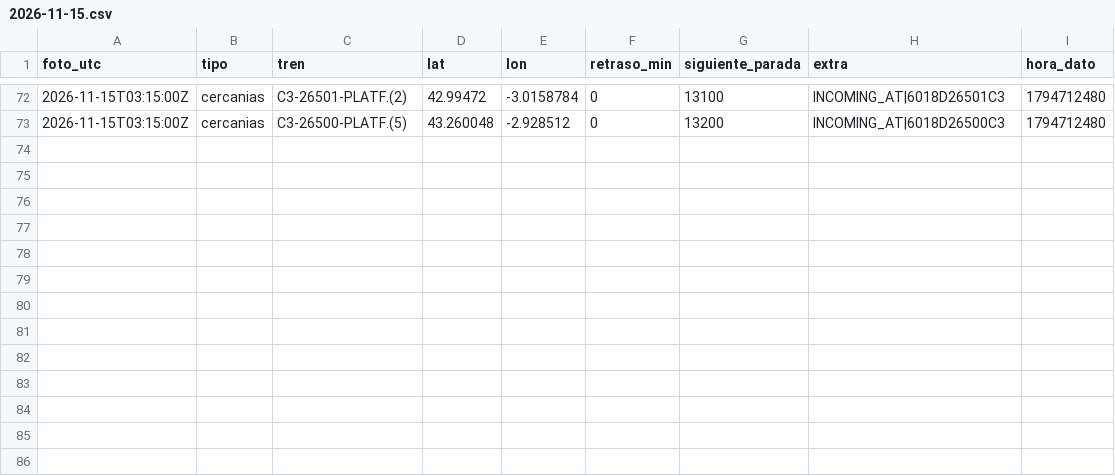
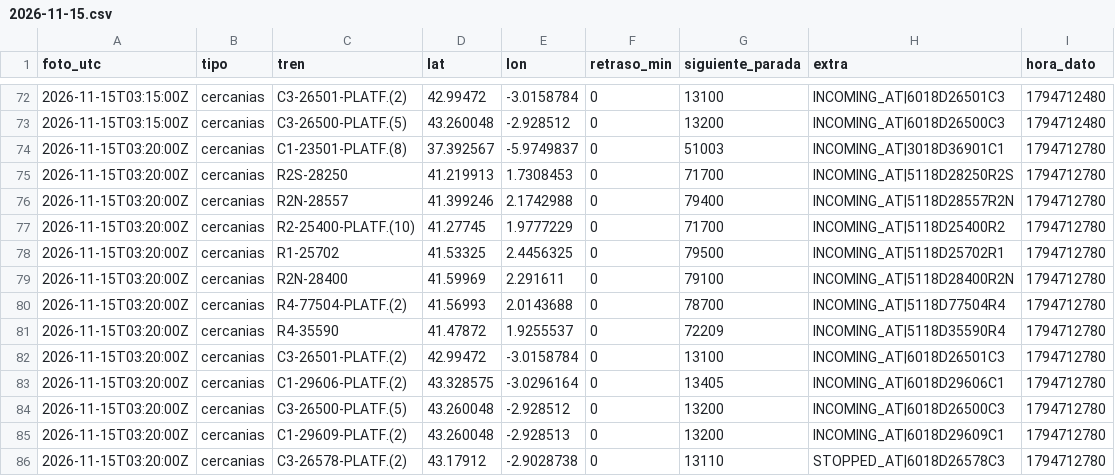
Before and after one commit to carlosgalan01/puntualmente, a CSV file: datos/2026-11-15.csv, drawn as a sheet; only a part is shown, gaps mark what is left out.

Commit message:
datos 2026-11-15T03:20

```diff
--- a/datos/2026-11-15.csv
+++ b/datos/2026-11-15.csv
@@ -73 +73,14 @@ foto_utc,tipo,tren,lat,lon,retraso_min,siguiente_parada,extra,hora_dato
 2026-11-15T03:15:00Z,cercanias,C3-26500-PLATF.(5),43.260048,-2.928512,0,13200,INCOMING_AT|6018D26500C3,1794712480
+2026-11-15T03:20:00Z,cercanias,C1-23501-PLATF.(8),37.392567,-5.9749837,0,51003,INCOMING_AT|3018D36901C1,1794712780
+2026-11-15T03:20:00Z,cercanias,R2S-28250,41.219913,1.7308453,0,71700,INCOMING_AT|5118D28250R2S,1794712780
+2026-11-15T03:20:00Z,cercanias,R2N-28557,41.399246,2.1742988,0,79400,INCOMING_AT|5118D28557R2N,1794712780
+2026-11-15T03:20:00Z,cercanias,R2-25400-PLATF.(10),41.27745,1.9777229,0,71700,INCOMING_AT|5118D25400R2,1794712780
+2026-11-15T03:20:00Z,cercanias,R1-25702,41.53325,2.4456325,0,79500,INCOMING_AT|5118D25702R1,1794712780
+2026-11-15T03:20:00Z,cercanias,R2N-28400,41.59969,2.291611,0,79100,INCOMING_AT|5118D28400R2N,1794712780
+2026-11-15T03:20:00Z,cercanias,R4-77504-PLATF.(2),41.56993,2.0143688,0,78700,INCOMING_AT|5118D77504R4,1794712780
+2026-11-15T03:20:00Z,cercanias,R4-35590,41.47872,1.9255537,0,72209,INCOMING_AT|5118D35590R4,1794712780
+2026-11-15T03:20:00Z,cercanias,C3-26501-PLATF.(2),42.99472,-3.0158784,0,13100,INCOMING_AT|6018D26501C3,1794712780
+2026-11-15T03:20:00Z,cercanias,C1-29606-PLATF.(2),43.328575,-3.0296164,0,13405,INCOMING_AT|6018D29606C1,1794712780
+2026-11-15T03:20:00Z,cercanias,C3-26500-PLATF.(5),43.260048,-2.928512,0,13200,INCOMING_AT|6018D26500C3,1794712780
+2026-11-15T03:20:00Z,cercanias,C1-29609-PLATF.(2),43.260048,-2.928513,0,13200,INCOMING_AT|6018D29609C1,1794712780
+2026-11-15T03:20:00Z,cercanias,C3-26578-PLATF.(2),43.17912,-2.9028738,0,13110,STOPPED_AT|6018D26578C3,1794712780
```
Also changed, not shown: 1 other file.
